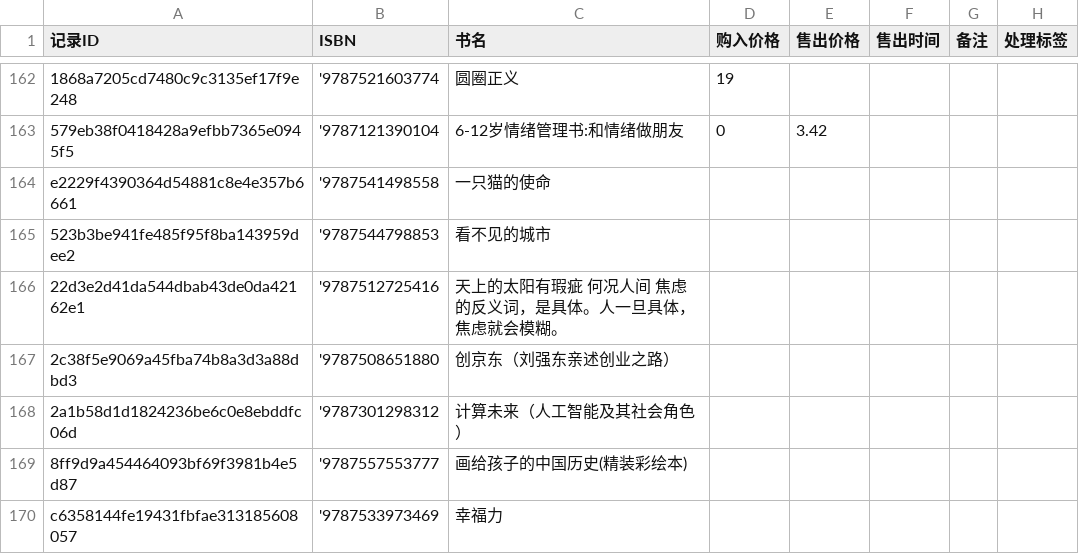
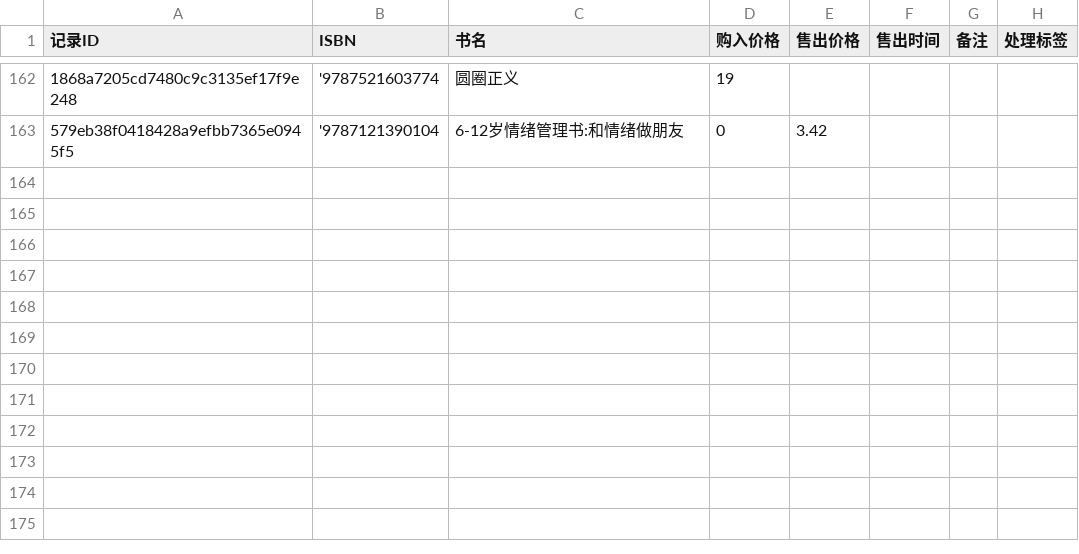
Before and after one commit to lipingxu/dzy_inventory, a CSV file: manual_overrides.csv, drawn as a sheet; only a part is shown, gaps mark what is left out; the diff names each change by its address in the sheet, - before the commit and + after, or states it on an @@ line.

```diff
--- a/manual_overrides.csv
+++ b/manual_overrides.csv
-row 164: e2229f4390364d54881c8e4e357b6661 | '9787541498558 | 一只猫的使命
-row 165: 523b3be941fe485f95f8ba143959dee2 | '9787544798853 | 看不见的城市
-row 166: 22d3e2d41da544dbab43de0da42162e1 | '9787512725416 | 天上的太阳有瑕疵 何况人间 焦虑的反义词，是具体。人一旦具体，焦虑就会模糊。
-row 167: 2c38f5e9069a45fba74b8a3d3a88dbd3 | '9787508651880 | 创京东（刘强东亲述创业之路）
-row 168: 2a1b58d1d1824236be6c0e8ebddfc06d | '9787301298312 | 计算未来（人工智能及其社会角色）
-row 169: 8ff9d9a454464093bf69f3981b4e5d87 | '9787557553777 | 画给孩子的中国历史(精装彩绘本)
-row 170: c6358144fe19431fbfae313185608057 | '9787533973469 | 幸福力
```
Also changed, not shown: inventory_auto.csv, 1 other file.
